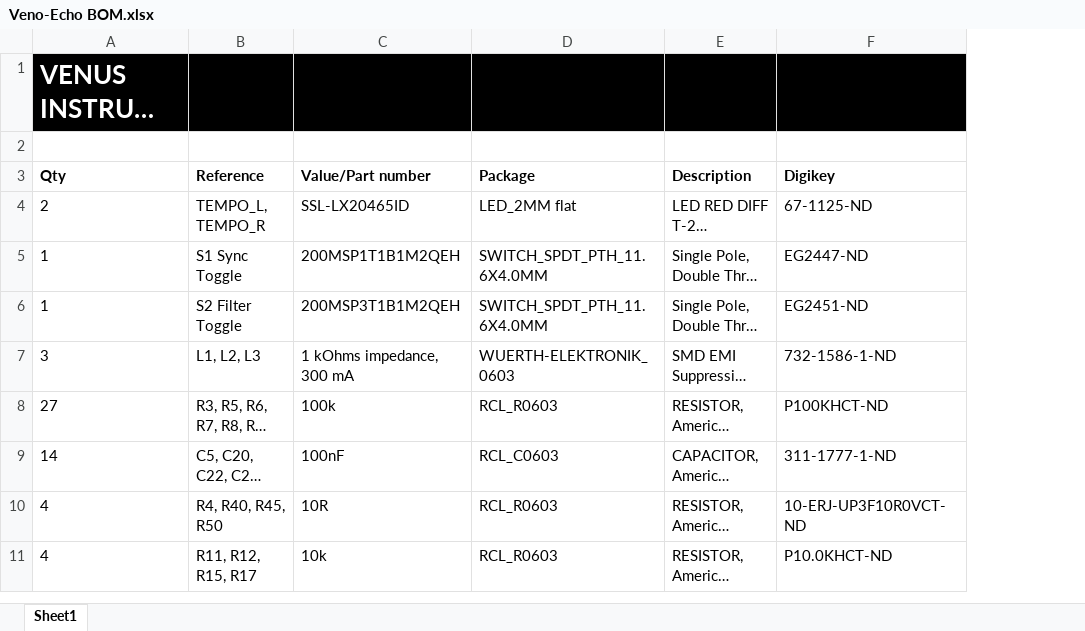
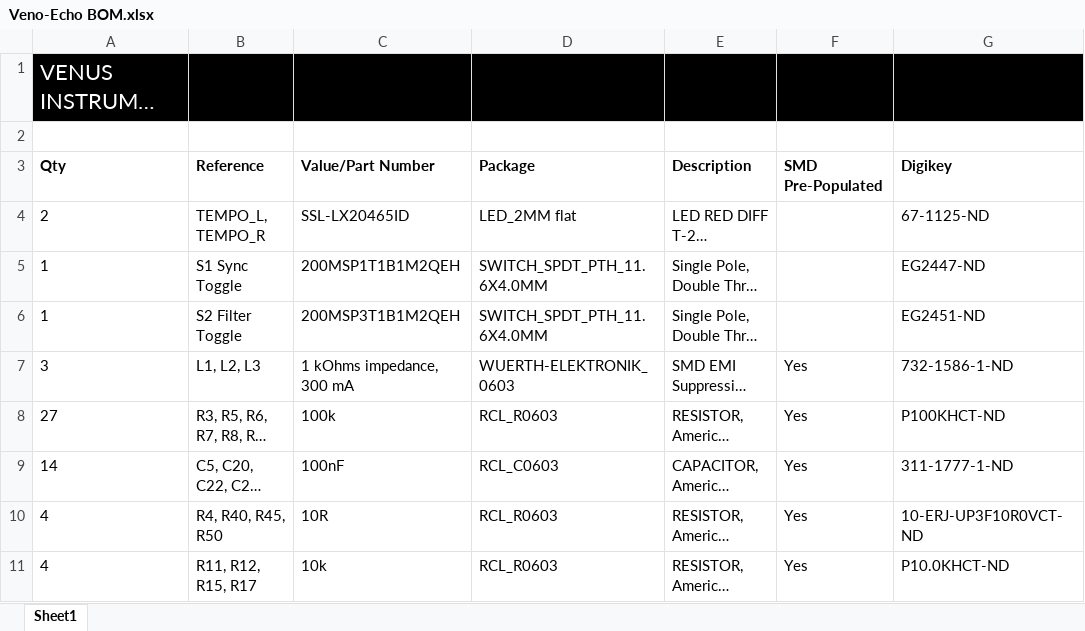
Before and after one commit to AdamFulford/Veno-Echo, an Excel workbook: Hardware/Veno-Echo BOM.xlsx, sheet Sheet1, drawn as a sheet; only a part is shown; long unchanged cells end in …; values as stored, in another font and other column widths than the file's, no borders; the diff names each change by its address in the sheet, - before the commit and + after, or states it on an @@ line.

Commit message:
Added pre-populated SMD column to BOM

```diff
--- a/Hardware/Veno-Echo BOM.xlsx (sheet Sheet1)
+++ b/Hardware/Veno-Echo BOM.xlsx (sheet Sheet1)
+column F (SMD Pre-Populated), rows 7-11: all Yes
-A1 bold: on
+A1 bold: off, text size: smaller
-C3: Value/Part number
+C3: Value/Part Number
```
